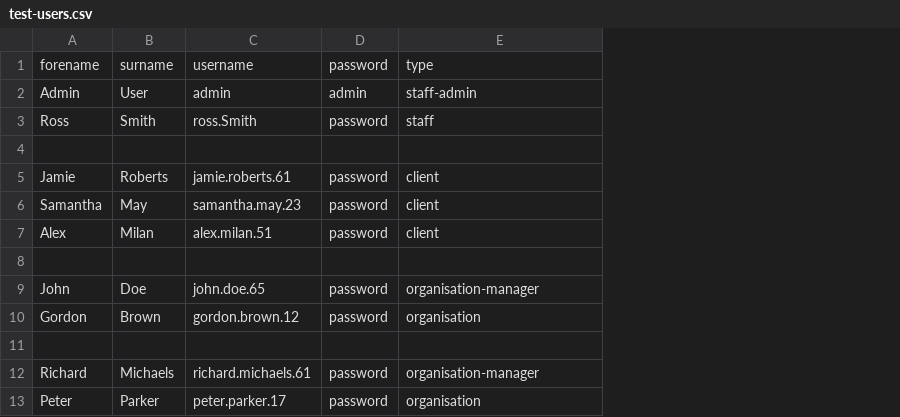
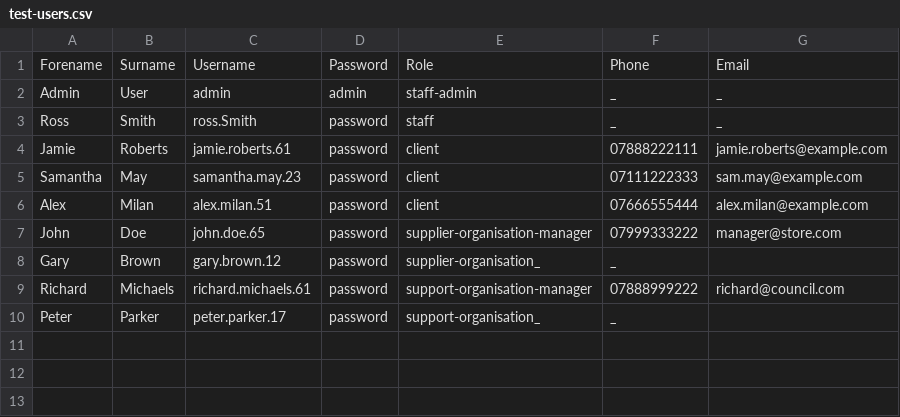
Before and after one commit to DiNitride/foodbank-it, a CSV file: db/test-users.csv, drawn as a sheet; removed rows and columns are numbered as before the commit, all else as after; the diff names each change by its address in the sheet, - before the commit and + after, or states it on an @@ line.

Commit message:
update defautl users

```diff
--- a/db/test-users.csv
+++ b/db/test-users.csv
+column F, rows 2-10: _ | _ | 07888222111 | 07111222333 | 07666555444 | 07999333222 | _ | 07888999222 | _
+column G, rows 2-9: _ | _ | jamie.roberts@example.com | sam.may@example.com | alex.milan@example.com | manager@store.com |  | richard@council.com
-row 1: forename | surname | username | password | type
+row 1: Forename | Surname | Username | Password | Role | Phone | Email
-row 4: (empty)
-row 8: (empty)
-E7: organisation-manager
+E7: supplier-organisation-manager
-A8: Gordon
+A8: Gary
-C8: gordon.brown.12
+C8: gary.brown.12
-E8: organisation
+E8: supplier-organisation_
-row 11: (empty)
-E9: organisation-manager
+E9: support-organisation-manager
-E10: organisation
+E10: support-organisation_
```
Also changed, not shown: 1 other file.
